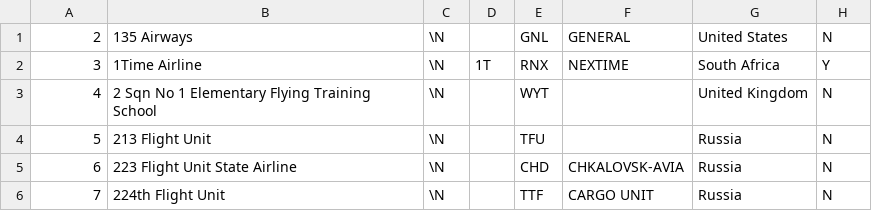
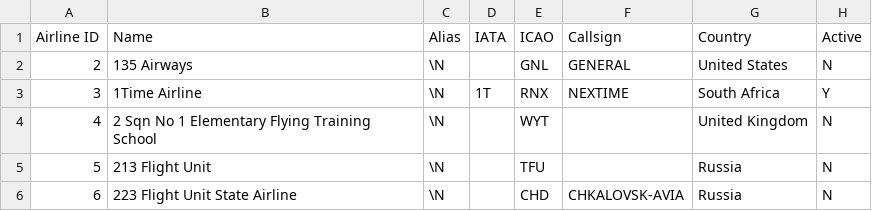
Before and after one commit to AntonBrightson/ICP_2022_Rep, a CSV file: airlines.csv, drawn as a sheet; only a part is shown; the shorter side is filled out with more unchanged rows; the diff names each change by its address in the sheet, - before the commit and + after, or states it on an @@ line.

```diff
--- a/airlines.csv
+++ b/airlines.csv
+row 1: Airline ID | Name | Alias | IATA | ICAO | Callsign | Country | Active
```
Also changed, not shown: airports.csv, 5 other files.
